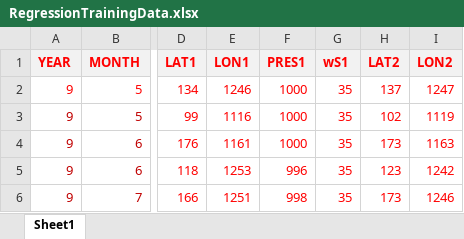
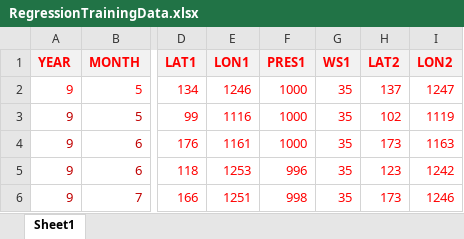
Before and after one commit to pisihara/TyphoonMachineLearning, an Excel workbook: RegressionTrainingData.xlsx, sheet Sheet1, drawn as a sheet; only a part is shown, gaps mark what is left out; values as stored, in another font and other column widths than the file's, no borders; the diff names each change by its address in the sheet, - before the commit and + after, or states it on an @@ line.

```diff
--- a/RegressionTrainingData.xlsx (sheet Sheet1)
+++ b/RegressionTrainingData.xlsx (sheet Sheet1)
-G1: wS1
+G1: WS1
```
Also changed, not shown: CategoryData16.xlsx, 14 other files.
